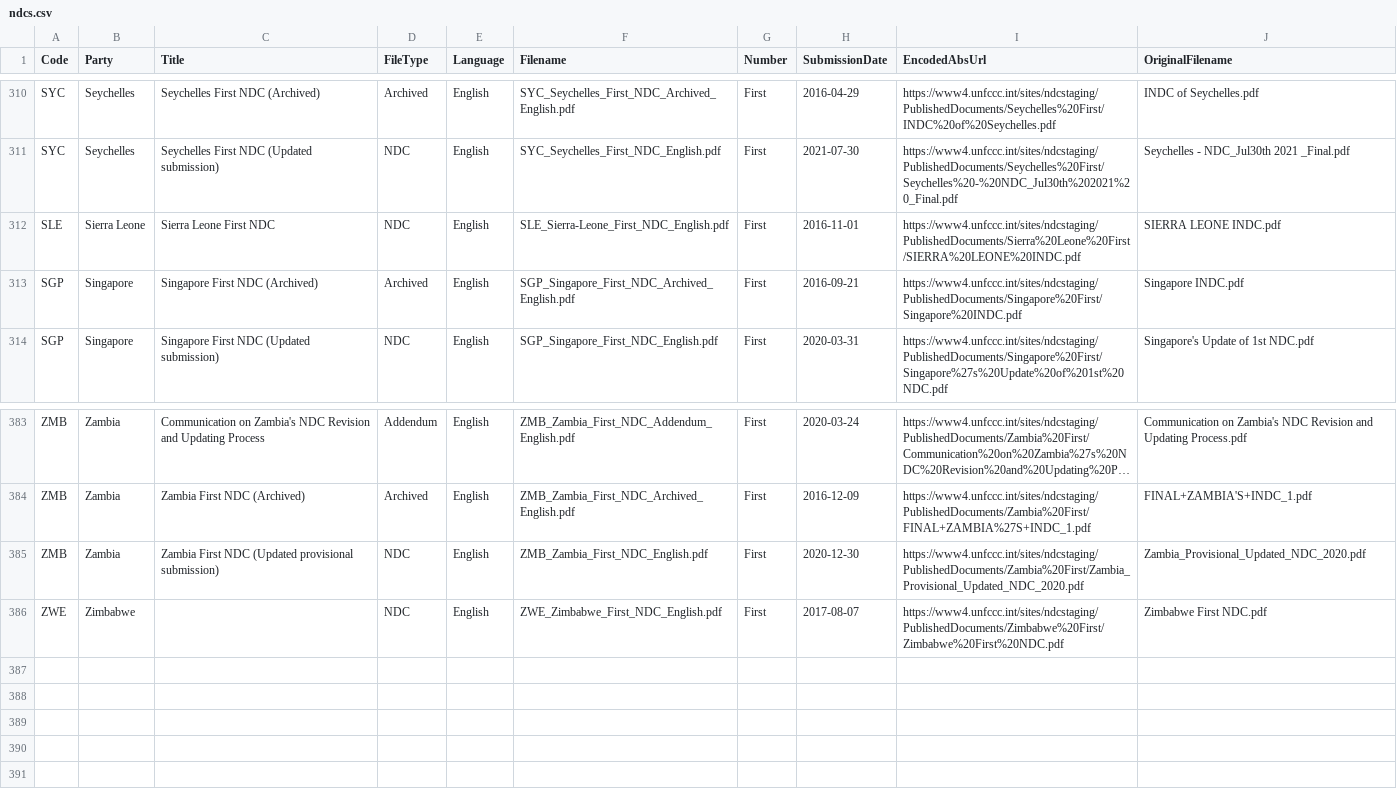
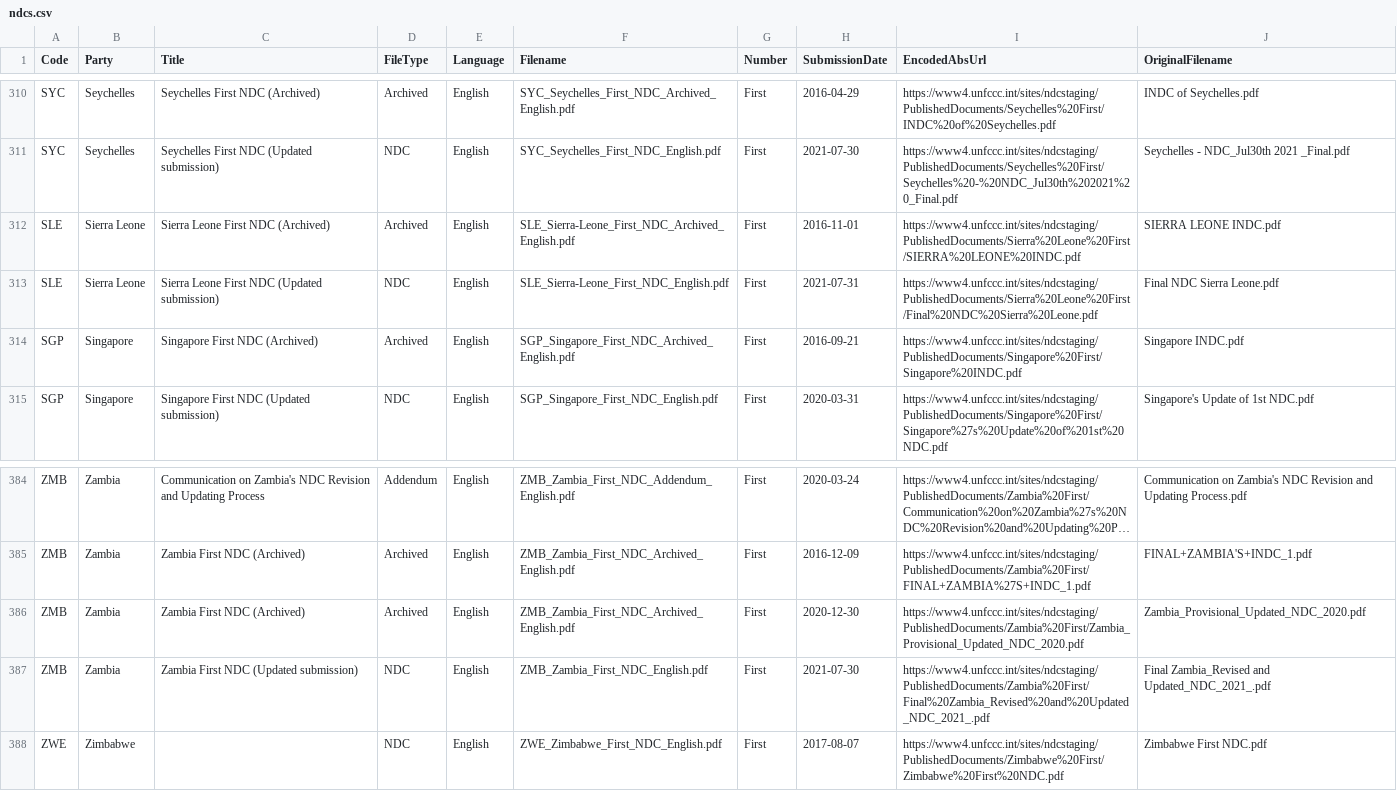
Before and after one commit to openclimatedata/ndcs, a CSV file: data/ndcs.csv, drawn as a sheet; only a part is shown, gaps mark what is left out; long unchanged cells end in …; addresses are those after the commit; the diff names each change by its address in the sheet, - before the commit and + after, or states it on an @@ line.

Commit message:
Update data and pdfs

```diff
--- a/data/ndcs.csv
+++ b/data/ndcs.csv
-C312 (Title): Sierra Leone First NDC
+C312 (Title): Sierra Leone First NDC (Archived)
-D312 (FileType): NDC
+D312 (FileType): Archived
-F312 (Filename): SLE_Sierra-Leone_First_NDC_English.pdf
+F312 (Filename): SLE_Sierra-Leone_First_NDC_Archived_English.pdf
+row 313: SLE | Sierra Leone | Sierra Leone First NDC (Updated submission) | NDC | English | SLE_Sierra-Leone_First_NDC_English.pdf | First | 2021-07-31 | https://www4.unfccc.int/sites/ndcstaging/PublishedDocuments/Sierra%20Leone%20First/Final%20NDC%20Sierra%20Leone.pdf | Final NDC Sierra Leone.pdf
+row 386: ZMB | Zambia | Zambia First NDC (Archived) | Archived | English | ZMB_Zambia_First_NDC_Archived_English.pdf | First | 2020-12-30 | https://www4.unfccc.int/sites/ndcstaging/PublishedDocuments/Zambia%20First/Zambia_Provisional_Updated_NDC_2020.pdf | Zambia_Provisional_Updated_NDC_2020.pdf
-C387 (Title): Zambia First NDC (Updated provisional submission)
+C387 (Title): Zambia First NDC (Updated submission)
-H387 (SubmissionDate): 2020-12-30
+H387 (SubmissionDate): 2021-07-30
-I387 (EncodedAbsUrl): https://www4.unfccc.int/sites/ndcstaging/PublishedDocuments/Zambia%20First/Zambia_Provisional_Updated_NDC_2020.pdf
+I387 (EncodedAbsUrl): https://www4.unfccc.int/sites/ndcstaging/PublishedDocuments/Zambia%20First/Final%20Zambia_Revised%20and%20Updated_NDC_2021_.pdf
-J387 (OriginalFilename): Zambia_Provisional_Updated_NDC_2020.pdf
+J387 (OriginalFilename): Final Zambia_Revised and Updated_NDC_2021_.pdf
```
